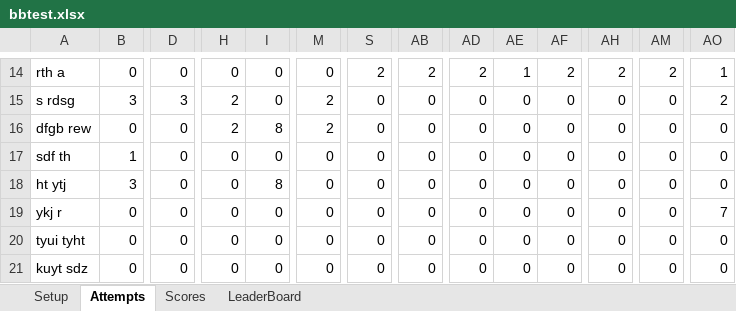
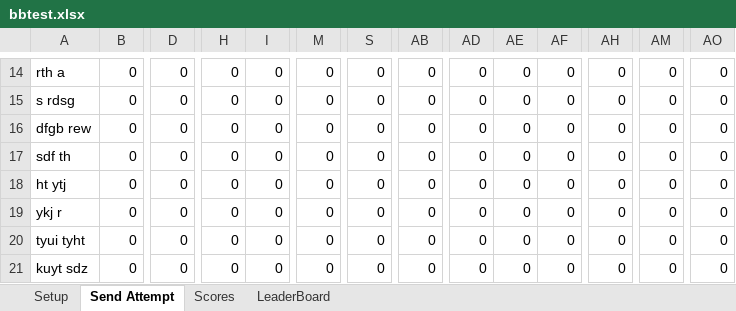
Before and after one commit to ghuinker/Boulder-Bash, an Excel workbook: bbtest.xlsx, sheet Send Attempt, drawn as a sheet; only a part is shown, gaps mark what is left out; values as stored, in another font and other column widths than the file's, no borders; the diff covers the shown part only; the diff names each change by its address in the sheet, - before the commit and + after, or states it on an @@ line.

```diff
--- a/bbtest.xlsx (sheet Send Attempt)
+++ b/bbtest.xlsx (sheet Send Attempt)
-sheet tab: Attempts
+sheet tab: Send Attempt
-S14: 2
+S14: 0
-AB14: 2
+AB14: 0
-AD14: 2
+AD14: 0
-AE14: 1
+AE14: 0
-AF14: 2
+AF14: 0
-AH14: 2
+AH14: 0
-AM14: 2
+AM14: 0
-AO14: 1
+AO14: 0
-B15: 3
+B15: 0
-D15: 3
+D15: 0
-H15:H16: 2
+H15:H16: 0
-M15:M16: 2
+M15:M16: 0
-AO15: 2
+AO15: 0
-I16: 8
+I16: 0
-B17: 1
+B17: 0
-B18: 3
+B18: 0
-I18: 8
+I18: 0
-AO19: 7
+AO19: 0
```
Also changed, not shown: 81 edited cells elsewhere in this sheet, sheet Scores, test.xlsx, 1 other file.
